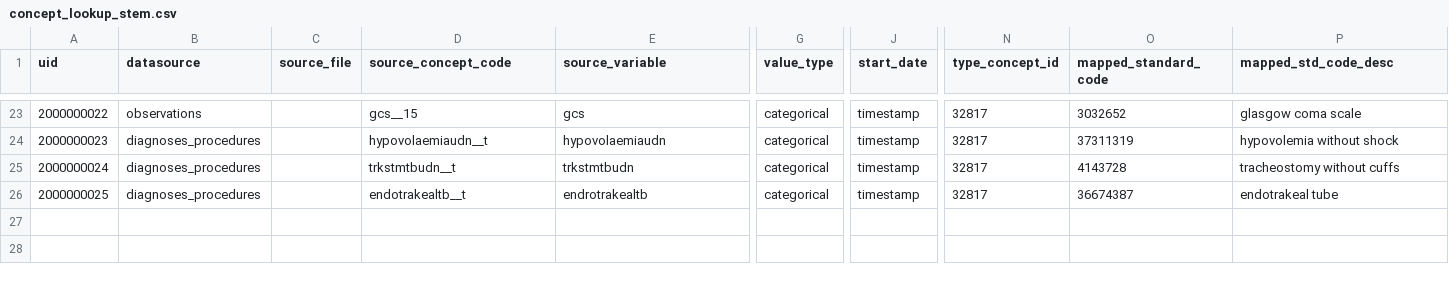
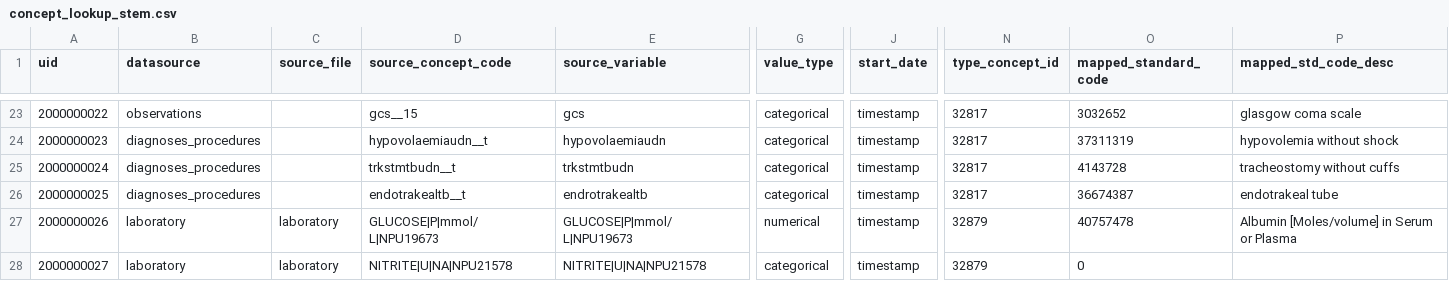
Before and after one commit to INCEPTdk/omop_etl, a CSV file: etl/csv/concept_lookup_stem.csv, drawn as a sheet; only a part is shown, gaps mark what is left out; rows hold the shown columns only; the diff names each change by its address in the sheet, - before the commit and + after, or states it on an @@ line.

```diff
--- a/etl/csv/concept_lookup_stem.csv
+++ b/etl/csv/concept_lookup_stem.csv
+row 27: 2000000026 | laboratory | laboratory | GLUCOSE|P|mmol/L|NPU19673 | GLUCOSE|P|mmol/L|NPU19673 | numerical | timestamp | 32879 | 40757478 | Albumin [Moles/volume] in Serum or Plasma
+row 28: 2000000027 | laboratory | laboratory | NITRITE|U|NA|NPU21578 | NITRITE|U|NA|NPU21578 | categorical | timestamp | 32879 | 0
```
Also changed, not shown: etl/csv/concept_lookup.csv.
